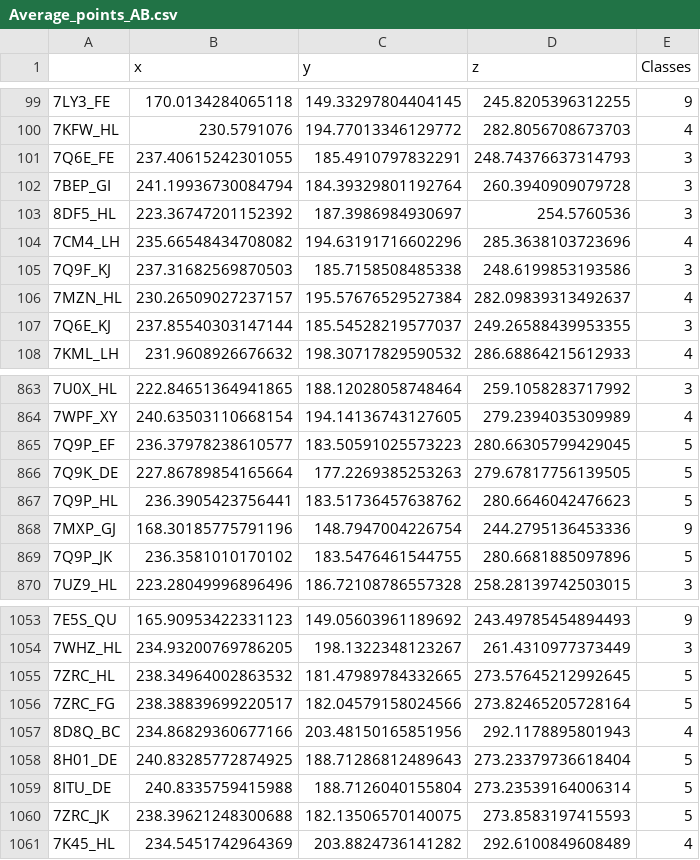
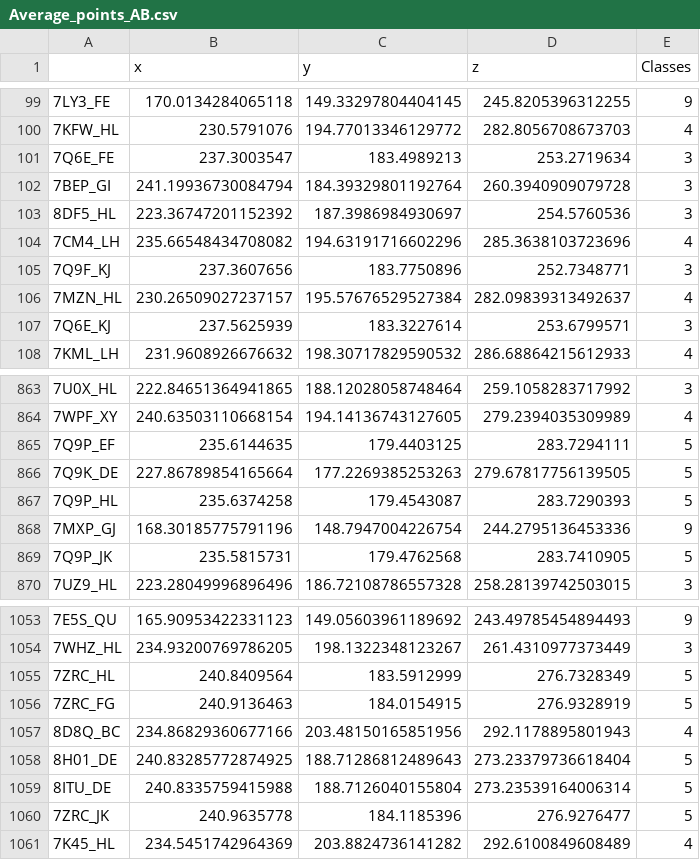
Before and after one commit to nataliateruel/Comprehensive_review_Spike, a CSV file: Average_points_AB.csv, drawn as a sheet; only a part is shown, gaps mark what is left out; the diff covers the shown part only.

Commit message:
Update Average_points_AB.csv
Correcting 39 misalignments

```diff
--- a/Average_points_AB.csv
+++ b/Average_points_AB.csv
@@ -100,3 +100,3 @@
 7KFW_HL,230.5791076,194.77013346129772,282.8056708673703,4
-7Q6E_FE,237.40615242301055,185.4910797832291,248.74376637314793,3
+7Q6E_FE,237.3003547,183.4989213,253.2719634,3
 7BEP_GI,241.19936730084794,184.39329801192764,260.3940909079728,3
@@ -104,5 +104,5 @@
 7CM4_LH,235.66548434708082,194.63191716602296,285.3638103723696,4
-7Q9F_KJ,237.31682569870503,185.7158508485338,248.6199853193586,3
+7Q9F_KJ,237.3607656,183.7750896,252.7348771,3
 7MZN_HL,230.26509027237157,195.57676529527384,282.09839313492637,4
-7Q6E_KJ,237.85540303147144,185.54528219577037,249.26588439953355,3
+7Q6E_KJ,237.5625939,183.3227614,253.6799571,3
 7KML_LH,231.9608926676632,198.30717829590532,286.68864215612933,4
@@ -864,7 +864,7 @@
 7WPF_XY,240.63503110668154,194.14136743127605,279.2394035309989,4
-7Q9P_EF,236.37978238610577,183.50591025573223,280.66305799429045,5
+7Q9P_EF,235.6144635,179.4403125,283.7294111,5
 7Q9K_DE,227.86789854165664,177.2269385253263,279.67817756139505,5
-7Q9P_HL,236.3905423756441,183.51736457638762,280.6646042476623,5
+7Q9P_HL,235.6374258,179.4543087,283.7290393,5
 7MXP_GJ,168.30185775791196,148.7947004226754,244.2795136453336,9
-7Q9P_JK,236.3581010170102,183.5476461544755,280.6681885097896,5
+7Q9P_JK,235.5815731,179.4762568,283.7410905,5
 7UZ9_HL,223.28049996896496,186.72108786557328,258.28139742503015,3
@@ -1054,4 +1054,4 @@
 7WHZ_HL,234.93200769786205,198.1322348123267,261.4310977373449,3
-7ZRC_HL,238.34964002863532,181.47989784332665,273.57645212992645,5
-7ZRC_FG,238.38839699220517,182.04579158024566,273.82465205728164,5
+7ZRC_HL,240.8409564,183.5912999,276.7328349,5
+7ZRC_FG,240.9136463,184.0154915,276.9328919,5
 8D8Q_BC,234.86829360677166,203.48150165851956,292.1178895801943,4
@@ -1059,3 +1059,3 @@
 8ITU_DE,240.8335759415988,188.7126040155804,273.23539164006314,5
-7ZRC_JK,238.39621248300688,182.13506570140075,273.8583197415593,5
+7ZRC_JK,240.9635778,184.1185396,276.9276477,5
 7K45_HL,234.5451742964369,203.8824736141282,292.6100849608489,4
```
Also changed, not shown: 94 edited cells elsewhere in this file.
